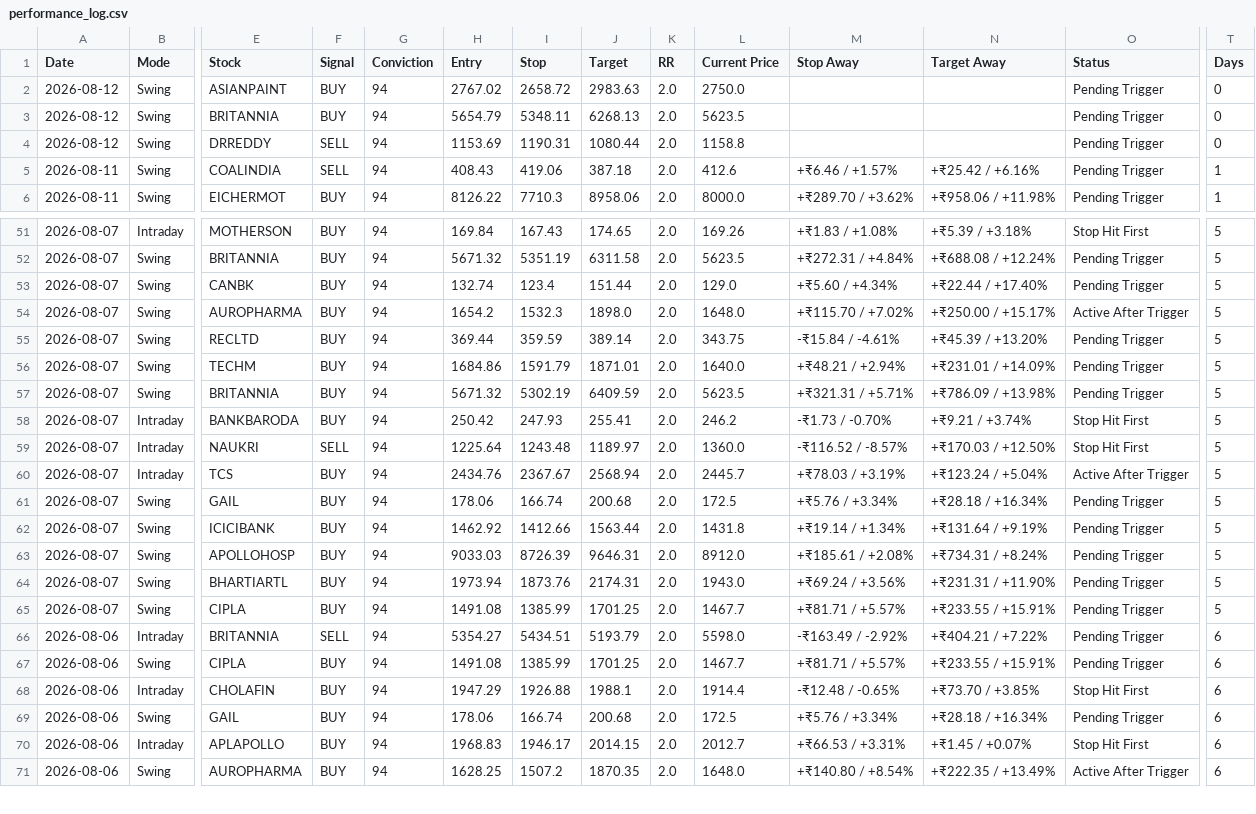
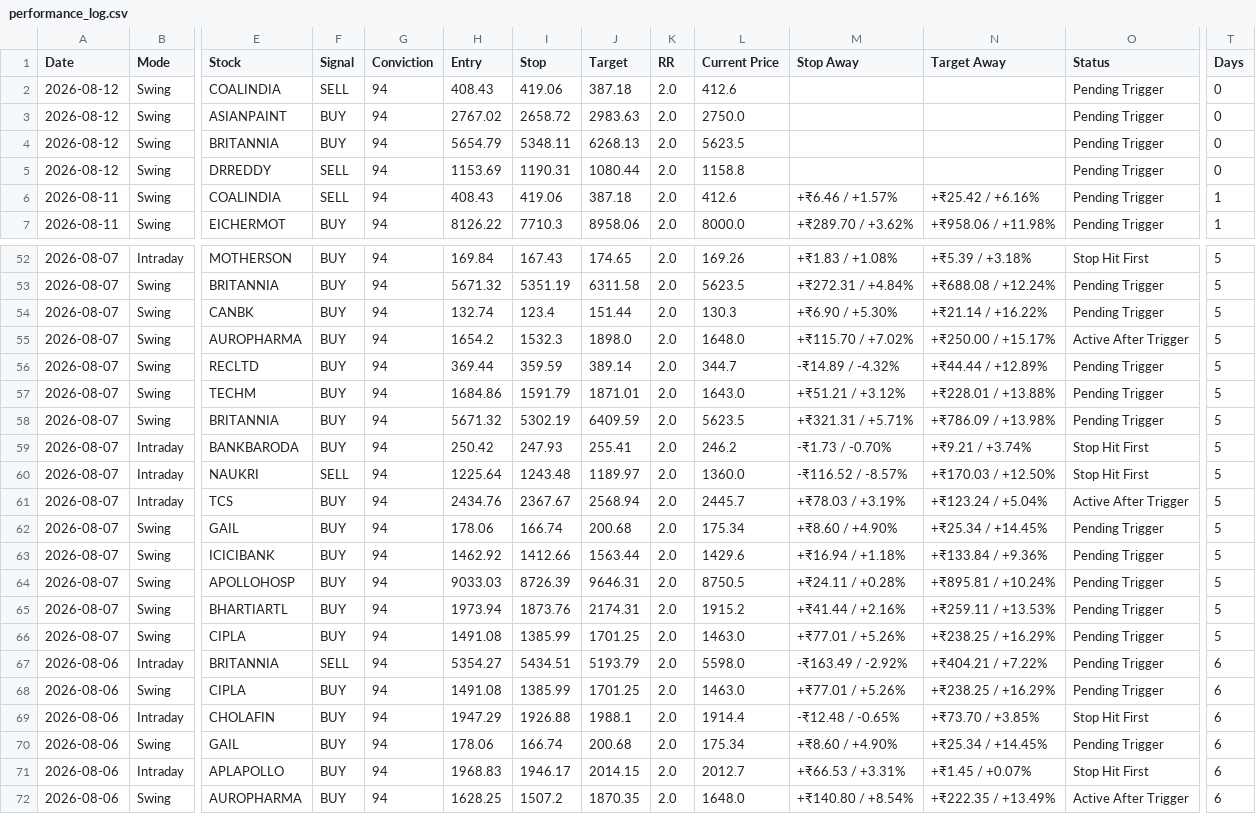
Before and after one commit to pankajmanchnda/swing-trading-scanner, a CSV file: performance_log.csv, drawn as a sheet; only a part is shown, gaps mark what is left out; addresses are those after the commit; rows hold the shown columns only; the diff covers the shown part only; the diff names each change by its address in the sheet, - before the commit and + after, or states it on an @@ line.

```diff
--- a/performance_log.csv
+++ b/performance_log.csv
+row 2: 2026-08-12 | Swing | COALINDIA | SELL | 94 | 408.43 | 419.06 | 387.18 | 2.0 | 412.6 |  |  | Pending Trigger | 0
-L54 (Current Price): 129.0
+L54 (Current Price): 130.3
-M54 (Stop Away): +₹5.60 / +4.34%
+M54 (Stop Away): +₹6.90 / +5.30%
-N54 (Target Away): +₹22.44 / +17.40%
+N54 (Target Away): +₹21.14 / +16.22%
-L56 (Current Price): 343.75
+L56 (Current Price): 344.7
-M56 (Stop Away): -₹15.84 / -4.61%
+M56 (Stop Away): -₹14.89 / -4.32%
-N56 (Target Away): +₹45.39 / +13.20%
+N56 (Target Away): +₹44.44 / +12.89%
-L57 (Current Price): 1640.0
+L57 (Current Price): 1643.0
-M57 (Stop Away): +₹48.21 / +2.94%
+M57 (Stop Away): +₹51.21 / +3.12%
-N57 (Target Away): +₹231.01 / +14.09%
+N57 (Target Away): +₹228.01 / +13.88%
-L62 (Current Price): 172.5
+L62 (Current Price): 175.34
-M62 (Stop Away): +₹5.76 / +3.34%
+M62 (Stop Away): +₹8.60 / +4.90%
-N62 (Target Away): +₹28.18 / +16.34%
+N62 (Target Away): +₹25.34 / +14.45%
-L63 (Current Price): 1431.8
+L63 (Current Price): 1429.6
-M63 (Stop Away): +₹19.14 / +1.34%
+M63 (Stop Away): +₹16.94 / +1.18%
-N63 (Target Away): +₹131.64 / +9.19%
+N63 (Target Away): +₹133.84 / +9.36%
-L64 (Current Price): 8912.0
+L64 (Current Price): 8750.5
-M64 (Stop Away): +₹185.61 / +2.08%
+M64 (Stop Away): +₹24.11 / +0.28%
-N64 (Target Away): +₹734.31 / +8.24%
+N64 (Target Away): +₹895.81 / +10.24%
-L65 (Current Price): 1943.0
+L65 (Current Price): 1915.2
-M65 (Stop Away): +₹69.24 / +3.56%
+M65 (Stop Away): +₹41.44 / +2.16%
-N65 (Target Away): +₹231.31 / +11.90%
+N65 (Target Away): +₹259.11 / +13.53%
-L66 (Current Price): 1467.7
+L66 (Current Price): 1463.0
-M66 (Stop Away): +₹81.71 / +5.57%
+M66 (Stop Away): +₹77.01 / +5.26%
-N66 (Target Away): +₹233.55 / +15.91%
+N66 (Target Away): +₹238.25 / +16.29%
-L68 (Current Price): 1467.7
+L68 (Current Price): 1463.0
-M68 (Stop Away): +₹81.71 / +5.57%
+M68 (Stop Away): +₹77.01 / +5.26%
-N68 (Target Away): +₹233.55 / +15.91%
+N68 (Target Away): +₹238.25 / +16.29%
-L70 (Current Price): 172.5
+L70 (Current Price): 175.34
-M70 (Stop Away): +₹5.76 / +3.34%
+M70 (Stop Away): +₹8.60 / +4.90%
-N70 (Target Away): +₹28.18 / +16.34%
+N70 (Target Away): +₹25.34 / +14.45%
```
Also changed, not shown: 147 edited cells elsewhere in this file, 1 other file.
